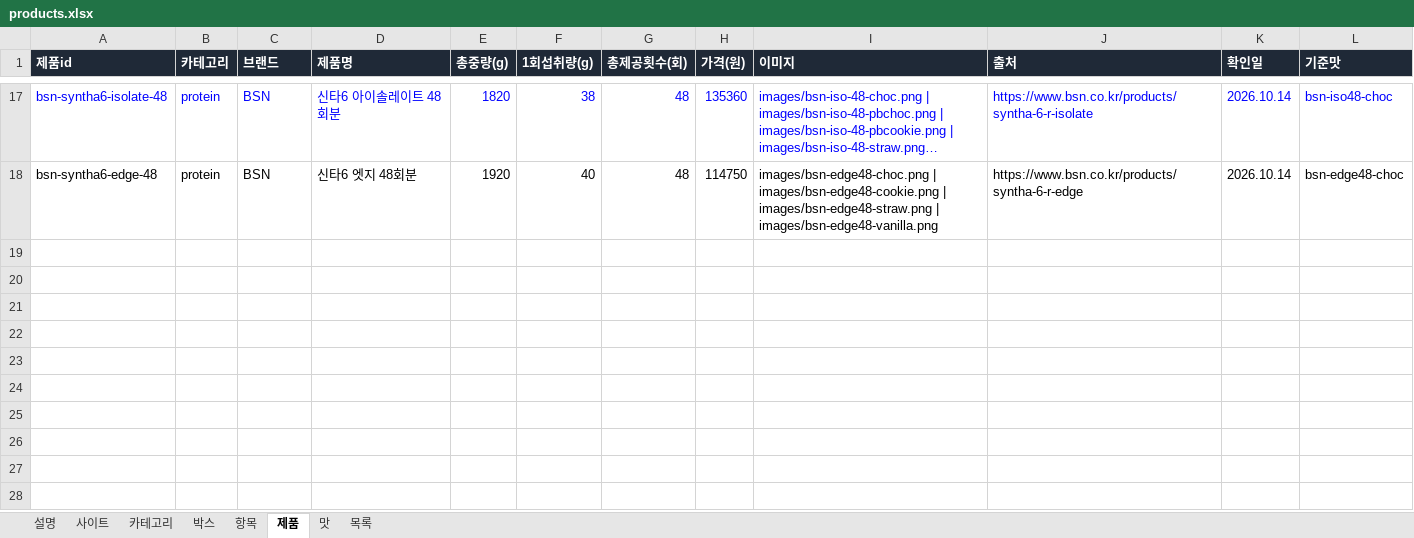
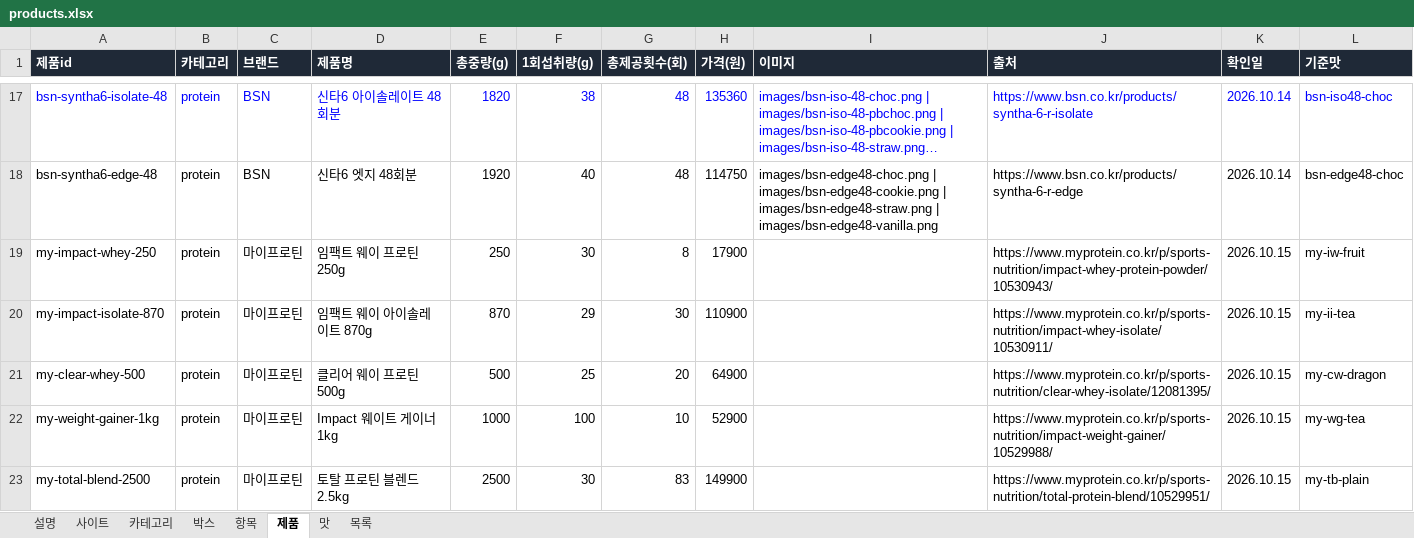
Before and after one commit to kdw123487-arch/foodcompare, an Excel workbook: data/products.xlsx, sheet 제품, drawn as a sheet; only a part is shown, gaps mark what is left out; long unchanged cells end in …; values as stored, in another font and other column widths than the file's, no borders; the diff names each change by its address in the sheet, - before the commit and + after, or states it on an @@ line.

```diff
--- a/data/products.xlsx (sheet 제품)
+++ b/data/products.xlsx (sheet 제품)
+row 19: my-impact-whey-250 | protein | 마이프로틴 | 임팩트 웨이 프로틴 250g | 250 | 30 | 8 | 17900 |  | https://www.myprotein.co.kr/p/sports-nutrition/impact-whey-protein-powder/10530943/ | 2026.10.15 | my-iw-fruit
+row 20: my-impact-isolate-870 | protein | 마이프로틴 | 임팩트 웨이 아이솔레이트 870g | 870 | 29 | 30 | 110900 |  | https://www.myprotein.co.kr/p/sports-nutrition/impact-whey-isolate/10530911/ | 2026.10.15 | my-ii-tea
+row 21: my-clear-whey-500 | protein | 마이프로틴 | 클리어 웨이 프로틴 500g | 500 | 25 | 20 | 64900 |  | https://www.myprotein.co.kr/p/sports-nutrition/clear-whey-isolate/12081395/ | 2026.10.15 | my-cw-dragon
+row 22: my-weight-gainer-1kg | protein | 마이프로틴 | Impact 웨이트 게이너 1kg | 1000 | 100 | 10 | 52900 |  | https://www.myprotein.co.kr/p/sports-nutrition/impact-weight-gainer/10529988/ | 2026.10.15 | my-wg-tea
+row 23: my-total-blend-2500 | protein | 마이프로틴 | 토탈 프로틴 블렌드 2.5kg | 2500 | 30 | 83 | 149900 |  | https://www.myprotein.co.kr/p/sports-nutrition/total-protein-blend/10529951/ | 2026.10.15 | my-tb-plain
```
Also changed, not shown: sheet 맛, sheet 목록, 1 other file.
